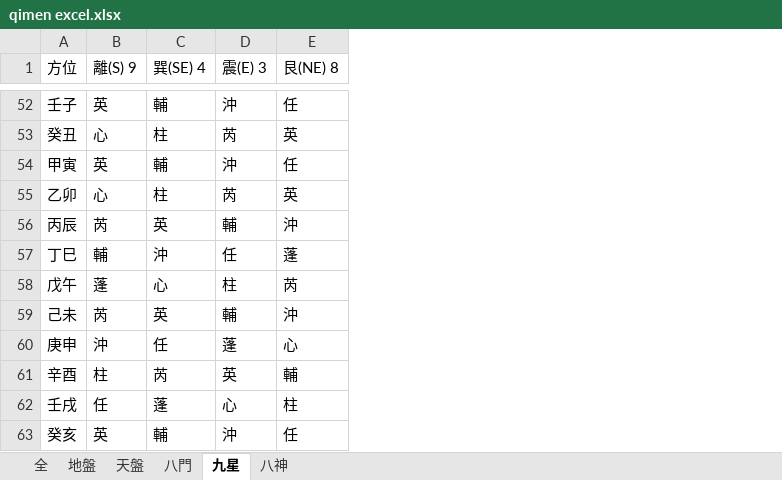
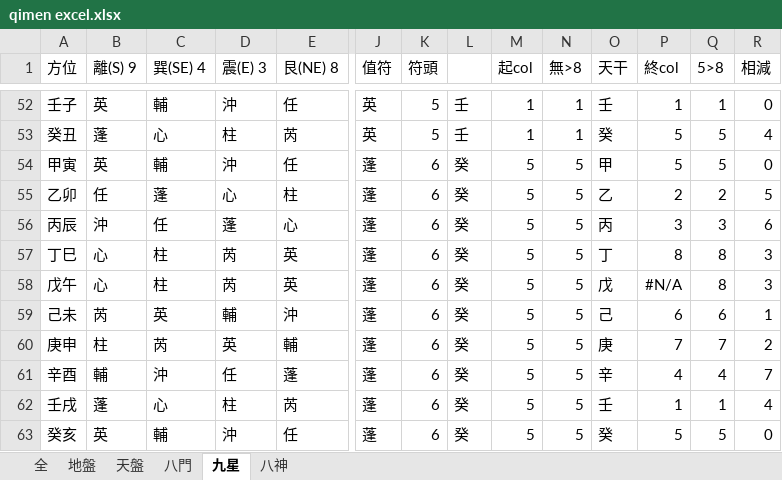
Before and after one commit to hoycch/qimen-excel, an Excel workbook: qimen excel.xlsx, sheet 九星, drawn as a sheet; only a part is shown, gaps mark what is left out; values as stored, in another font and other column widths than the file's, no borders; removed rows and columns are numbered as before the commit, all else as after; rows hold the shown columns only; the diff covers the shown part only; the diff names each change by its address in the sheet, - before the commit and + after, or states it on an @@ line.

```diff
--- a/qimen excel.xlsx (sheet 九星)
+++ b/qimen excel.xlsx (sheet 九星)
+column J (值符), rows 52-54: 英 | 英 | 蓬; rows 57-60: all 蓬; rows 62-63: 蓬 | 蓬
@@ column K (符頭) unhidden, rows 52-54: 5 | 5 | 6; rows 57-60: all 6; rows 62-63: 6 | 6 @@
@@ column L unhidden, rows 52-54: 壬 | 壬 | 癸; rows 57-60: all 癸; rows 62-63: 癸 | 癸 @@
@@ column M (起col) unhidden, rows 52-54: 1 | 1 | 5; rows 57-60: all 5; rows 62-63: 5 | 5 @@
@@ column N (無>8) unhidden, rows 52-54: 1 | 1 | 5; rows 57-60: all 5; rows 62-63: 5 | 5 @@
@@ column O (天干) unhidden, rows 52-54: 壬 | 癸 | 甲; rows 57-60: 丁 | 戊 | 己 | 庚; rows 62-63: 壬 | 癸 @@
@@ column P (終col) unhidden, rows 52-54: 1 | 5 | 5; rows 57-60: 8 | #N/A | 6 | 7; rows 62-63: 1 | 5 @@
@@ column Q (5>8) unhidden, rows 52-54: 1 | 5 | 5; rows 57-60: 8 | 8 | 6 | 7; rows 62-63: 1 | 5 @@
@@ column R (相減) unhidden, rows 52-54: 0 | 4 | 0; rows 57-60: 3 | 3 | 1 | 2; rows 62-63: 4 | 0 @@
-B53 (離(S) 9): 心
+B53 (離(S) 9): 蓬
-C53 (巽(SE) 4): 柱
+C53 (巽(SE) 4): 心
-D53 (震(E) 3): 芮
+D53 (震(E) 3): 柱
-E53 (艮(NE) 8): 英
+E53 (艮(NE) 8): 芮
+row 55: 乙卯 | 任 | 蓬 | 心 | 柱 | 蓬 | 6 | 癸 | 5 | 5 | 乙 | 2 | 2 | 5
+row 56: 丙辰 | 沖 | 任 | 蓬 | 心 | 蓬 | 6 | 癸 | 5 | 5 | 丙 | 3 | 3 | 6
-A57 (方位): 乙卯
+A57 (方位): 丁巳
-row 56: 丙辰 | 芮 | 英 | 輔 | 沖
-row 57: 丁巳 | 輔 | 沖 | 任 | 蓬
-B58 (離(S) 9): 蓬
+B58 (離(S) 9): 心
-C58 (巽(SE) 4): 心
+C58 (巽(SE) 4): 柱
-D58 (震(E) 3): 柱
+D58 (震(E) 3): 芮
-E58 (艮(NE) 8): 芮
+E58 (艮(NE) 8): 英
-row 60: 庚申 | 沖 | 任 | 蓬 | 心
-A60 (方位): 辛酉
+A60 (方位): 庚申
+row 61: 辛酉 | 輔 | 沖 | 任 | 蓬 | 蓬 | 6 | 癸 | 5 | 5 | 辛 | 4 | 4 | 7
-B62 (離(S) 9): 任
+B62 (離(S) 9): 蓬
-C62 (巽(SE) 4): 蓬
+C62 (巽(SE) 4): 心
-D62 (震(E) 3): 心
+D62 (震(E) 3): 柱
-E62 (艮(NE) 8): 柱
+E62 (艮(NE) 8): 芮
```
Also changed, not shown: 13 added rows, 13 removed rows, 1 removed column and 130 edited cells elsewhere in this sheet, sheet 八門, sheet 天盤, sheet 全, sheet 八神, sheet 地盤, formulas that keep their value, hidden cells, 6 other files.
